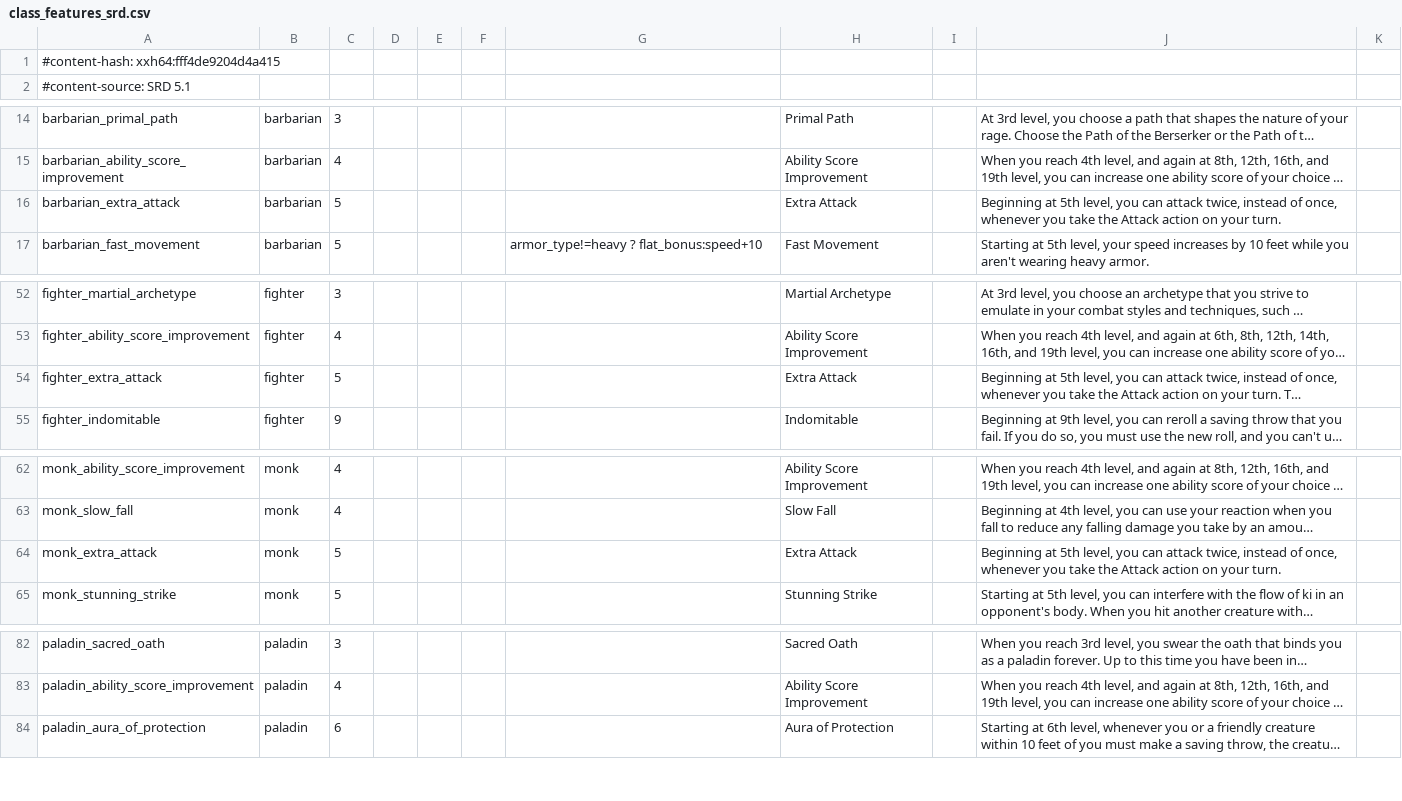
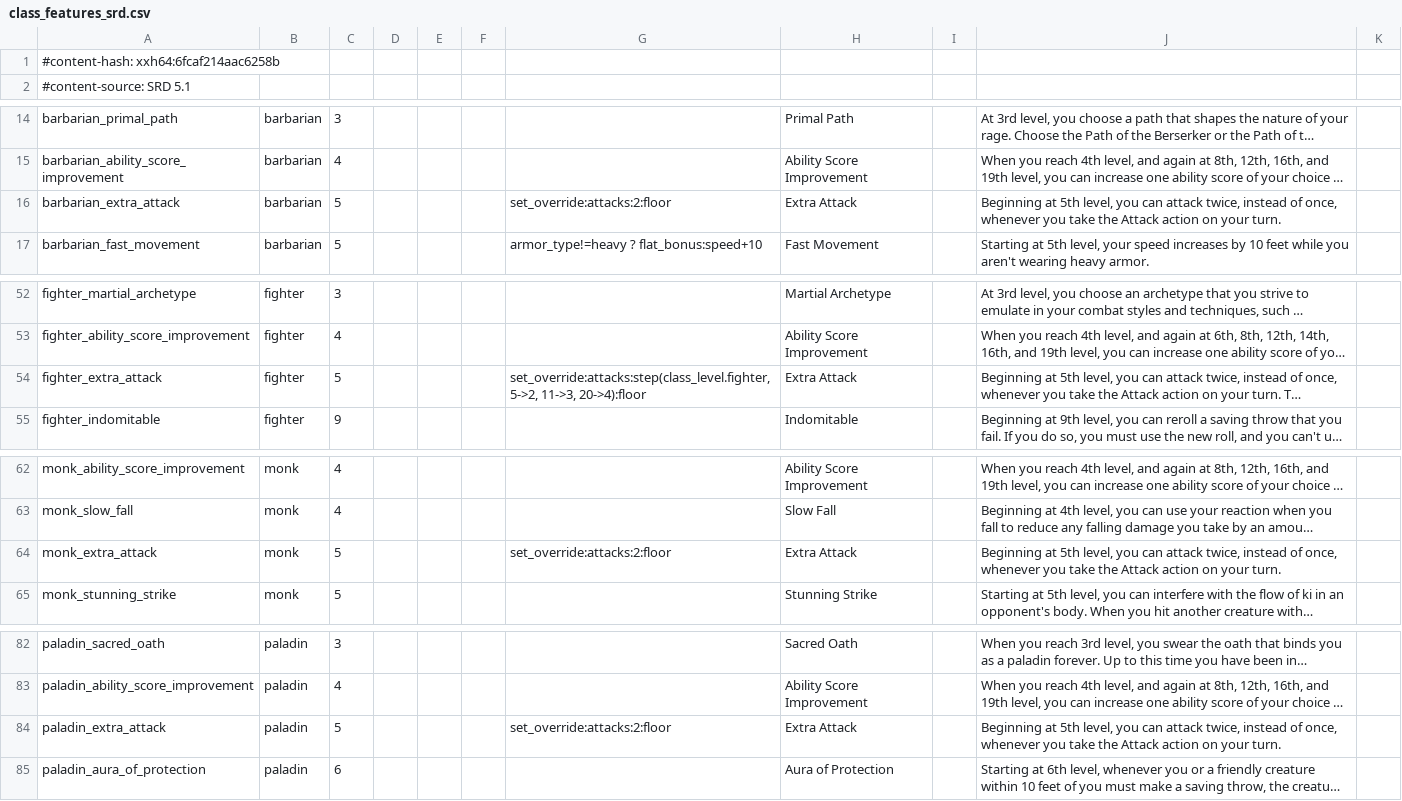
Before and after one commit to itsdarklikehell/charnik-content-srd, a CSV file: srd-2014/class_features_srd.csv, drawn as a sheet; only a part is shown, gaps mark what is left out; long unchanged cells end in …; the diff covers the shown part only; the diff names each change by its address in the sheet, - before the commit and + after, or states it on an @@ line.

```diff
--- a/srd-2014/class_features_srd.csv
+++ b/srd-2014/class_features_srd.csv
-A1: #content-hash: xxh64:fff4de9204d4a415
+A1: #content-hash: xxh64:6fcaf214aac6258b
-G16: (empty)
+G16: set_override:attacks:2:floor
-G54: (empty)
+G54: set_override:attacks:step(class_level.fighter, 5->2, 11->3, 20->4):floor
-G64: (empty)
+G64: set_override:attacks:2:floor
+row 84: paladin_extra_attack | paladin | 5 |  |  |  | set_override:attacks:2:floor | Extra Attack |  | Beginning at 5th level, you can attack twice, instead of once, whenever you take the Attack action on your turn.
```
Also changed, not shown: 1 edited cell elsewhere in this file, srd-2024/class_features_srd.csv.
